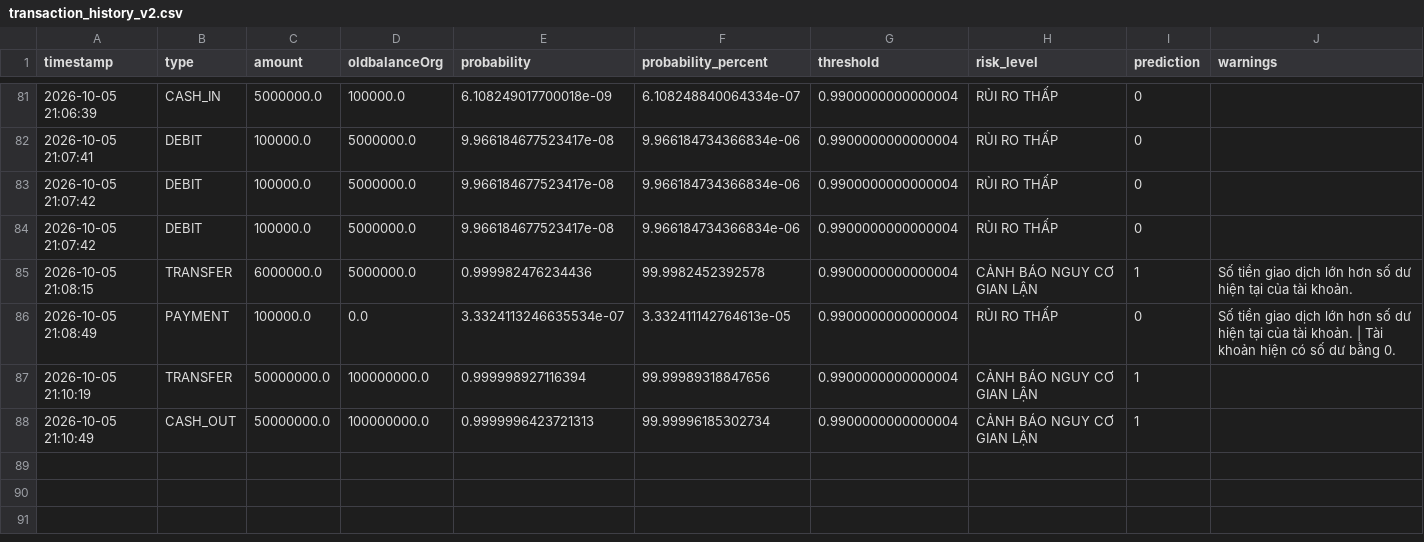
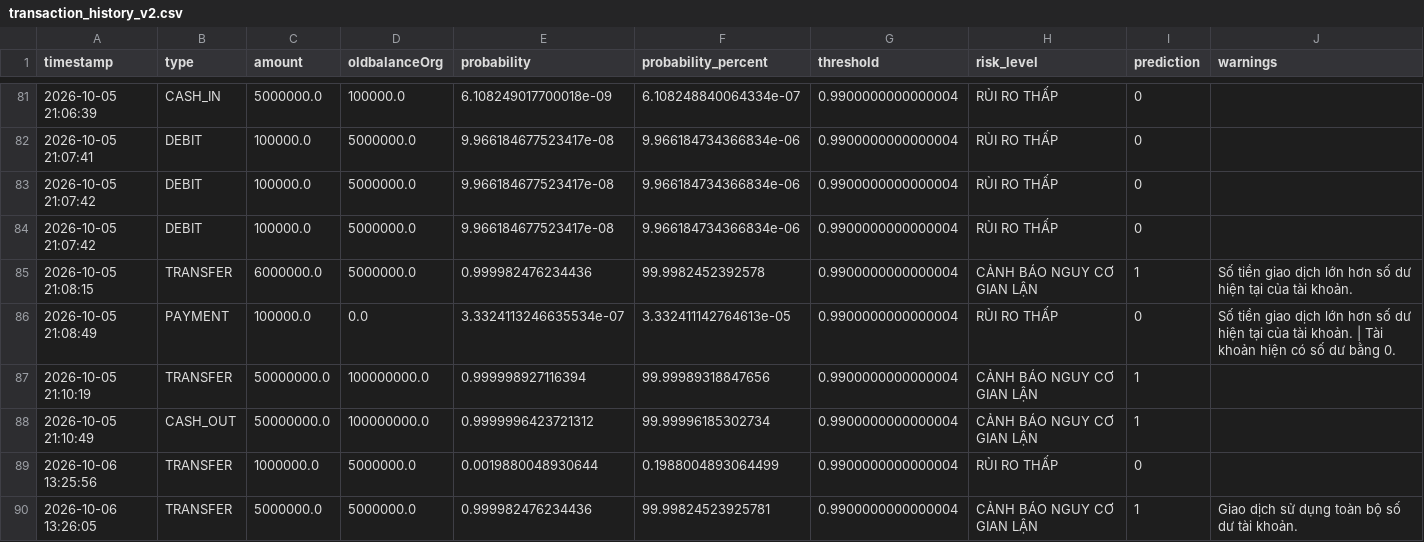
Before and after one commit to trungtinhit/Financial-Fraud-Detection_Project, a CSV file: results/app/transaction_history_v2.csv, drawn as a sheet; only a part is shown, gaps mark what is left out.

```diff
--- a/results/app/transaction_history_v2.csv
+++ b/results/app/transaction_history_v2.csv
@@ -87,2 +87,4 @@
 2026-10-05 21:10:19,TRANSFER,50000000.0,100000000.0,0.999998927116394,99.99989318847656,0.9900000000000004,CẢNH BÁO NGUY CƠ GIAN LẬN,1,
-2026-10-05 21:10:49,CASH_OUT,50000000.0,100000000.0,0.9999996423721313,99.99996185302734,0.9900000000000004,CẢNH BÁO NGUY CƠ GIAN LẬN,1,
+2026-10-05 21:10:49,CASH_OUT,50000000.0,100000000.0,0.9999996423721312,99.99996185302734,0.9900000000000004,CẢNH BÁO NGUY CƠ GIAN LẬN,1,
+2026-10-06 13:25:56,TRANSFER,1000000.0,5000000.0,0.0019880048930644,0.1988004893064499,0.9900000000000004,RỦI RO THẤP,0,
+2026-10-06 13:26:05,TRANSFER,5000000.0,5000000.0,0.999982476234436,99.99824523925781,0.9900000000000004,CẢNH BÁO NGUY CƠ GIAN LẬN,1,Giao dịch sử dụng toàn bộ số dư tài khoản.
```
Also changed, not shown: 2 other files.
